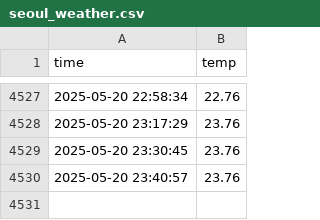
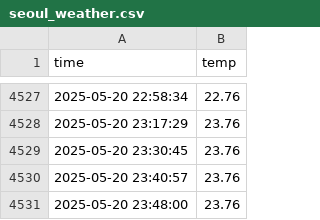
Before and after one commit to SongYuGyeong/seoul_weather_5m, a CSV file: seoul_weather.csv, drawn as a sheet; only a part is shown, gaps mark what is left out; the diff names each change by its address in the sheet, - before the commit and + after, or states it on an @@ line.

```diff
--- a/seoul_weather.csv
+++ b/seoul_weather.csv
+row 4531: 2025-05-20 23:48:00 | 23.76
```
